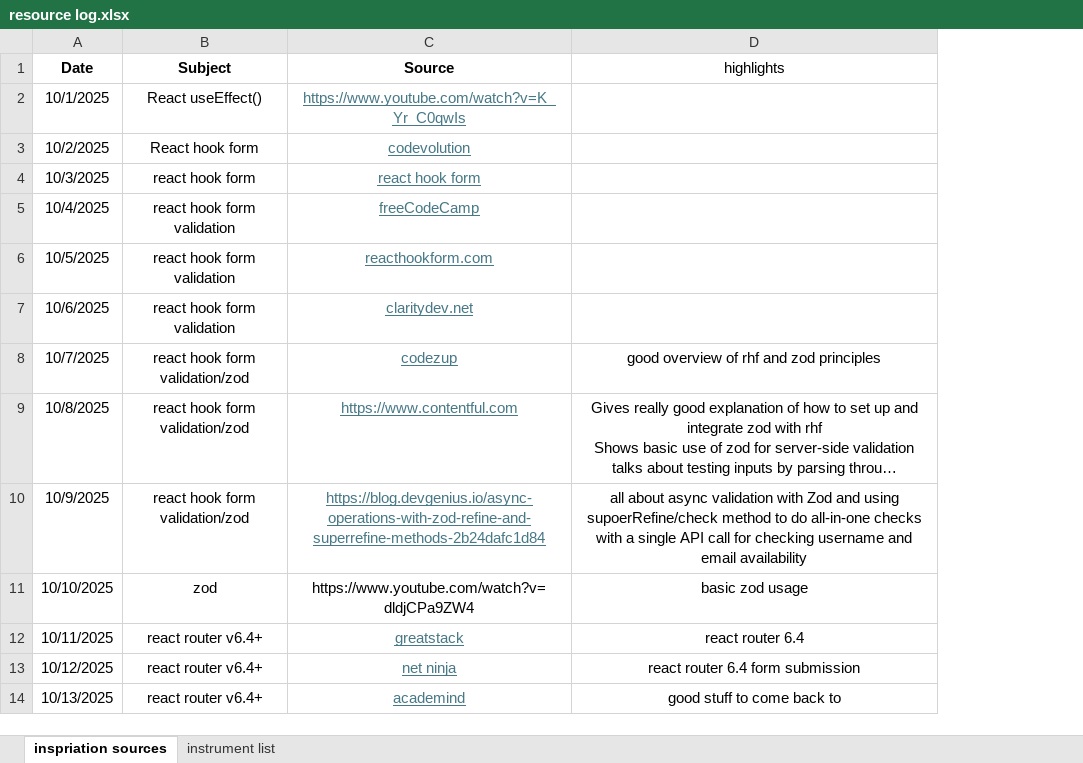
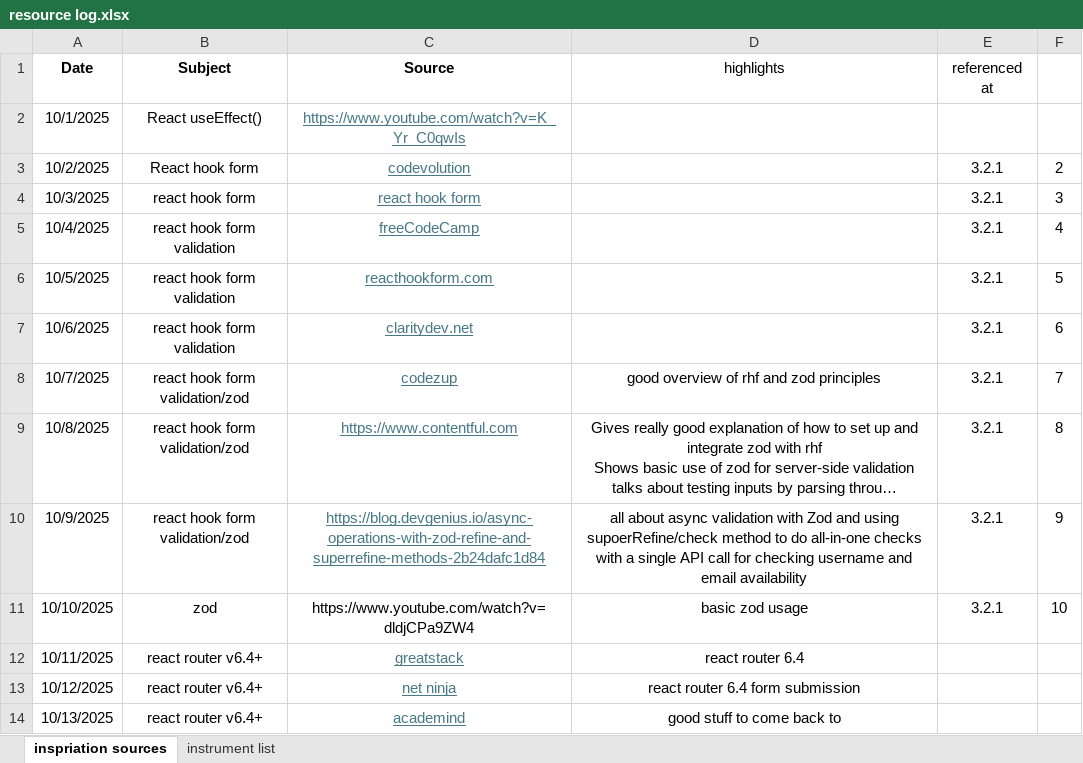
Before and after one commit to TheGreatGit/Music_Tutor_Project, an Excel workbook: docs/resource log.xlsx, sheet inspriation sources, drawn as a sheet; only a part is shown; long unchanged cells end in …; values as stored, in another font and other column widths than the file's, no borders; the diff names each change by its address in the sheet, - before the commit and + after, or states it on an @@ line.

```diff
--- a/docs/resource log.xlsx (sheet inspriation sources)
+++ b/docs/resource log.xlsx (sheet inspriation sources)
+column E (referenced at), rows 3-11: all 3.2.1
+column F, rows 3-11: 2 | 3 | 4 | 5 | 6 | 7 | 8 | 9 | 10
```
Also changed, not shown: 7 other files.
